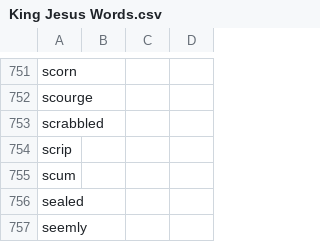
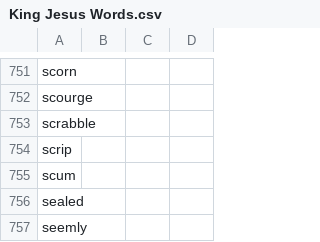
Before and after one commit to akaitsurugi/kingjesusbible, a CSV file: King Jesus Words.csv, drawn as a sheet; only a part is shown, gaps mark what is left out; the diff covers the shown part only.

```diff
--- a/King Jesus Words.csv
+++ b/King Jesus Words.csv
@@ -752,3 +752,3 @@ scorn,,,
 scourge,,,
-scrabbled,,,
+scrabble,,,
 scrip,,,
```
Also changed, not shown: 6 edited cells elsewhere in this file.
